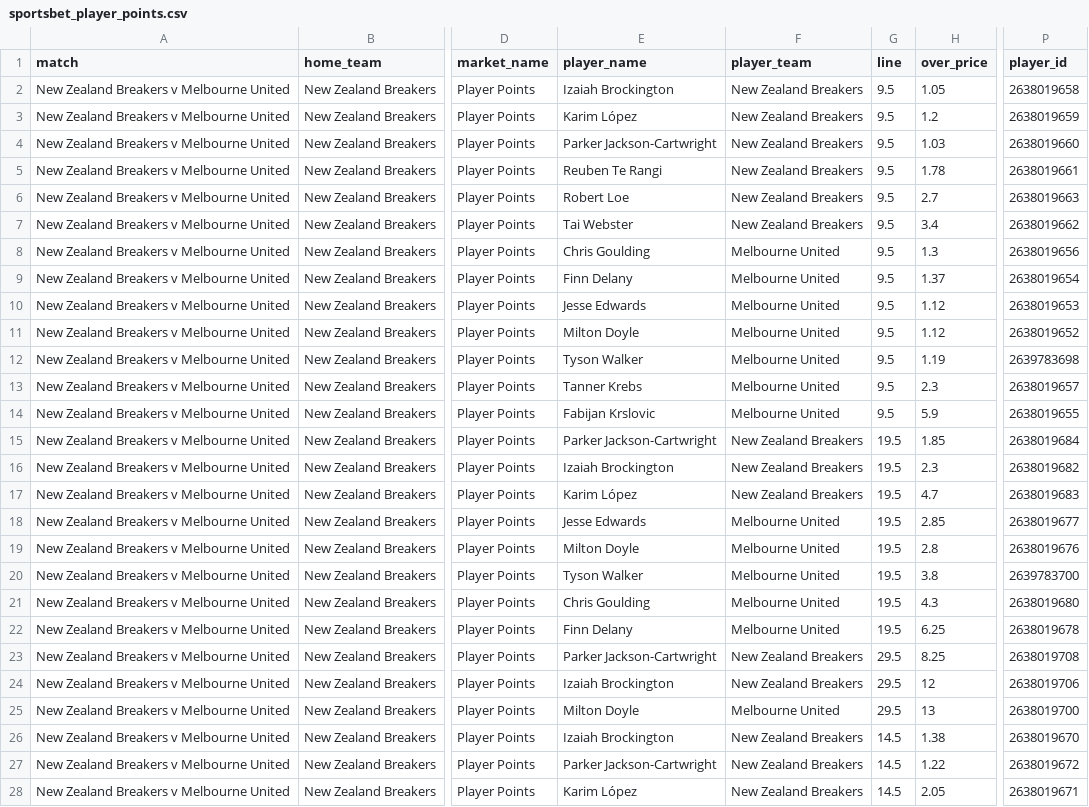
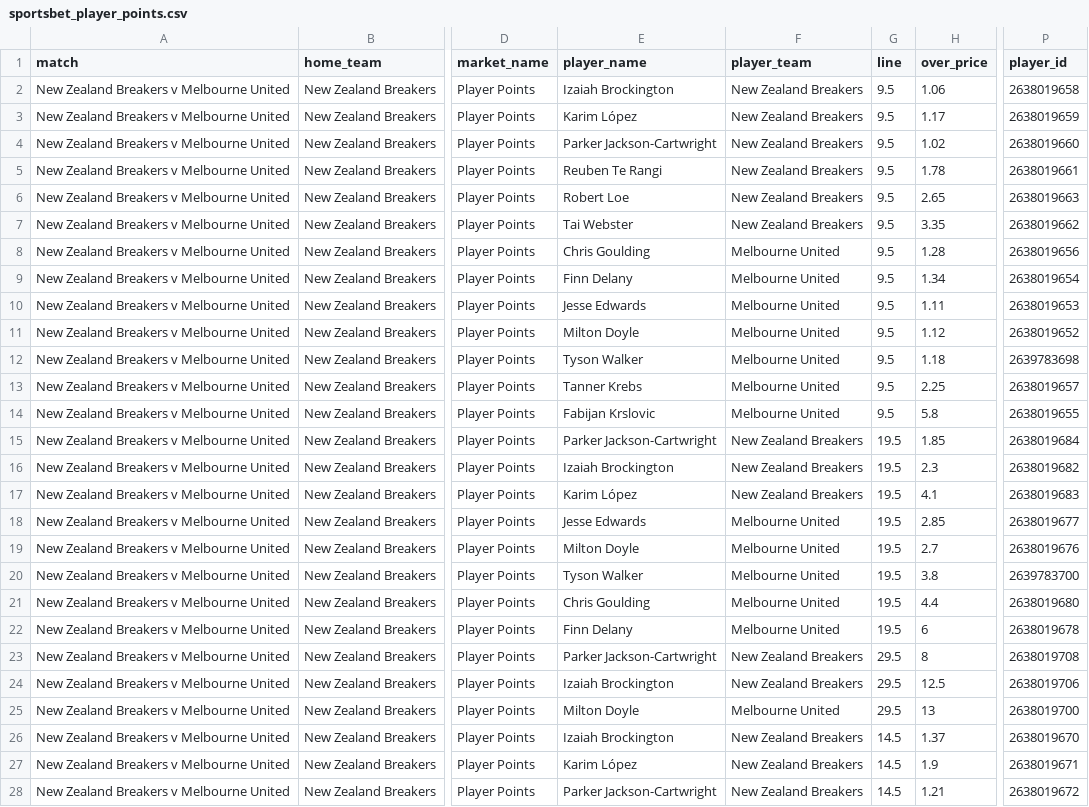
Before and after one commit to jamesbrown1417/NBL, a CSV file: Data/scraped_odds/sportsbet_player_points.csv, drawn as a sheet; only a part is shown, gaps mark what is left out; the diff covers the shown part only; the diff names each change by its address in the sheet, - before the commit and + after, or states it on an @@ line.

```diff
--- a/Data/scraped_odds/sportsbet_player_points.csv
+++ b/Data/scraped_odds/sportsbet_player_points.csv
-H2 (over_price): 1.05
+H2 (over_price): 1.06
-H3 (over_price): 1.2
+H3 (over_price): 1.17
-H4 (over_price): 1.03
+H4 (over_price): 1.02
-H6 (over_price): 2.7
+H6 (over_price): 2.65
-H7 (over_price): 3.4
+H7 (over_price): 3.35
-H8 (over_price): 1.3
+H8 (over_price): 1.28
-H9 (over_price): 1.37
+H9 (over_price): 1.34
-H10 (over_price): 1.12
+H10 (over_price): 1.11
-H12 (over_price): 1.19
+H12 (over_price): 1.18
-H13 (over_price): 2.3
+H13 (over_price): 2.25
-H14 (over_price): 5.9
+H14 (over_price): 5.8
-H17 (over_price): 4.7
+H17 (over_price): 4.1
-H19 (over_price): 2.8
+H19 (over_price): 2.7
-H21 (over_price): 4.3
+H21 (over_price): 4.4
-H22 (over_price): 6.25
+H22 (over_price): 6
-H23 (over_price): 8.25
+H23 (over_price): 8
-H24 (over_price): 12
+H24 (over_price): 12.5
-H26 (over_price): 1.38
+H26 (over_price): 1.37
-E27 (player_name): Parker Jackson-Cartwright
+E27 (player_name): Karim López
-H27 (over_price): 1.22
+H27 (over_price): 1.9
-P27 (player_id): 2638019672
+P27 (player_id): 2638019671
-E28 (player_name): Karim López
+E28 (player_name): Parker Jackson-Cartwright
-H28 (over_price): 2.05
+H28 (over_price): 1.21
-P28 (player_id): 2638019671
+P28 (player_id): 2638019672
```
Also changed, not shown: 1 removed row and 29 edited cells elsewhere in this file, Data/scraped_odds/sportsbet_player_assists.csv, Data/scraped_odds/sportsbet_player_pras.csv, 45 other files.
